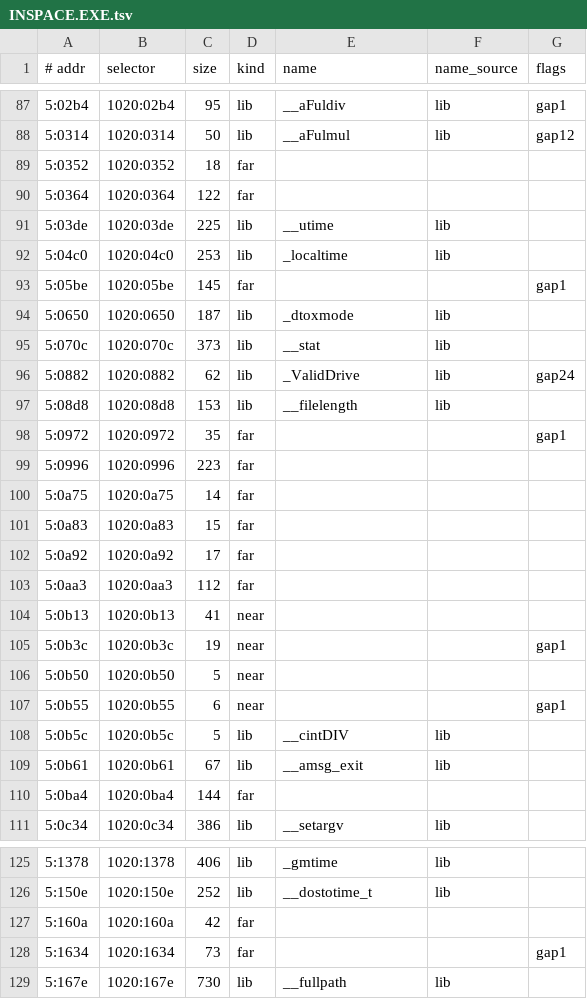
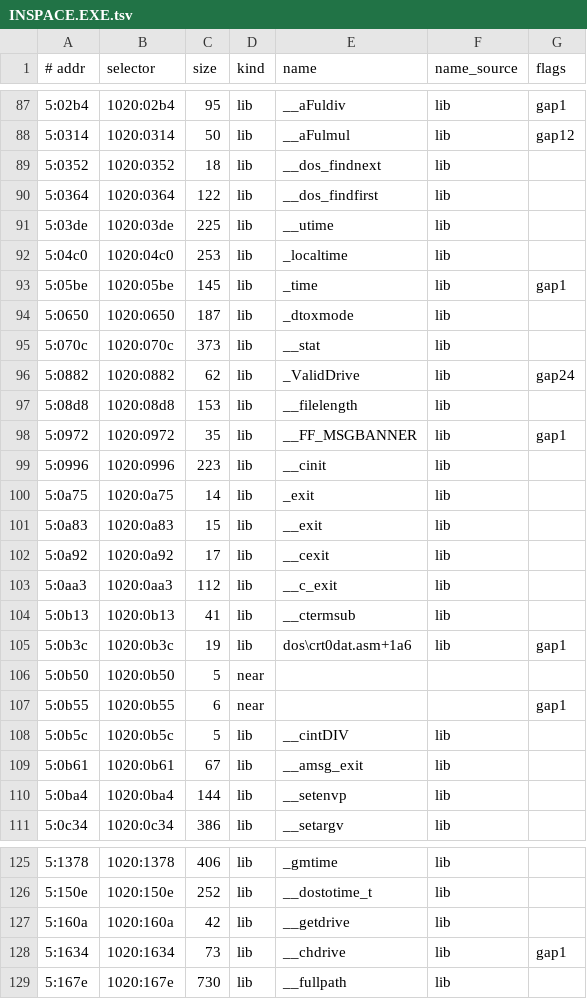
Before and after one commit to wootbeer/opinnerspacedecomp, a TSV file: inventory/INSPACE.EXE.tsv, drawn as a sheet; only a part is shown, gaps mark what is left out; the diff covers the shown part only.

```diff
--- a/inventory/INSPACE.EXE.tsv
+++ b/inventory/INSPACE.EXE.tsv
@@ -88,7 +88,7 @@
 5:0314	1020:0314	50	lib	__aFulmul	lib	gap12
-5:0352	1020:0352	18	far			
-5:0364	1020:0364	122	far			
+5:0352	1020:0352	18	lib	__dos_findnext	lib	
+5:0364	1020:0364	122	lib	__dos_findfirst	lib	
 5:03de	1020:03de	225	lib	__utime	lib	
 5:04c0	1020:04c0	253	lib	_localtime	lib	
-5:05be	1020:05be	145	far			gap1
+5:05be	1020:05be	145	lib	_time	lib	gap1
 5:0650	1020:0650	187	lib	_dtoxmode	lib	
@@ -97,10 +97,10 @@
 5:08d8	1020:08d8	153	lib	__filelength	lib	
-5:0972	1020:0972	35	far			gap1
-5:0996	1020:0996	223	far			
-5:0a75	1020:0a75	14	far			
-5:0a83	1020:0a83	15	far			
-5:0a92	1020:0a92	17	far			
-5:0aa3	1020:0aa3	112	far			
-5:0b13	1020:0b13	41	near			
-5:0b3c	1020:0b3c	19	near			gap1
+5:0972	1020:0972	35	lib	__FF_MSGBANNER	lib	gap1
+5:0996	1020:0996	223	lib	__cinit	lib	
+5:0a75	1020:0a75	14	lib	_exit	lib	
+5:0a83	1020:0a83	15	lib	__exit	lib	
+5:0a92	1020:0a92	17	lib	__cexit	lib	
+5:0aa3	1020:0aa3	112	lib	__c_exit	lib	
+5:0b13	1020:0b13	41	lib	__ctermsub	lib	
+5:0b3c	1020:0b3c	19	lib	dos\crt0dat.asm+1a6	lib	gap1
 5:0b50	1020:0b50	5	near			
@@ -109,3 +109,3 @@
 5:0b61	1020:0b61	67	lib	__amsg_exit	lib	
-5:0ba4	1020:0ba4	144	far			
+5:0ba4	1020:0ba4	144	lib	__setenvp	lib	
 5:0c34	1020:0c34	386	lib	__setargv	lib	
@@ -126,4 +126,4 @@
 5:150e	1020:150e	252	lib	__dostotime_t	lib	
-5:160a	1020:160a	42	far			
-5:1634	1020:1634	73	far			gap1
+5:160a	1020:160a	42	lib	__getdrive	lib	
+5:1634	1020:1634	73	lib	__chdrive	lib	gap1
 5:167e	1020:167e	730	lib	__fullpath	lib	
```
Also changed, not shown: 36 edited cells elsewhere in this file, 7 other files.
